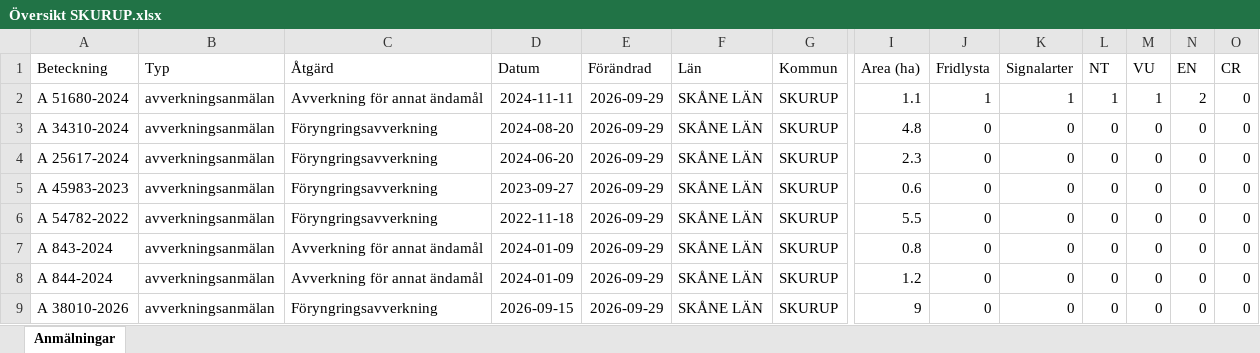
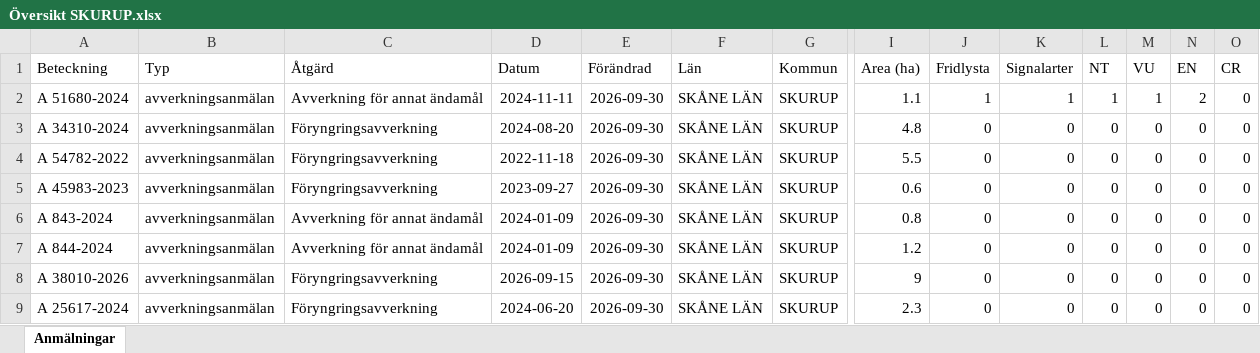
Before and after one commit to klasma/Logging_1264, an Excel workbook: Översikt SKURUP.xlsx, sheet Anmälningar, drawn as a sheet; only a part is shown, gaps mark what is left out; values as stored, in another font and other column widths than the file's, no borders; removed rows and columns are numbered as before the commit, all else as after; rows hold the shown columns only; the diff names each change by its address in the sheet, - before the commit and + after, or states it on an @@ line.

```diff
--- a/Översikt SKURUP.xlsx (sheet Anmälningar)
+++ b/Översikt SKURUP.xlsx (sheet Anmälningar)
-E2:E5 (Förändrad): 2026-09-29
+E2:E5 (Förändrad): 2026-09-30
-A4 (Beteckning): A 25617-2024
+A4 (Beteckning): A 54782-2022
-D4 (Datum): 2024-06-20
+D4 (Datum): 2022-11-18
-I4 (Area (ha)): 2.3
+I4 (Area (ha)): 5.5
-row 6: A 54782-2022 | avverkningsanmälan | Föryngringsavverkning | 2022-11-18 | 2026-09-29 | SKÅNE LÄN | SKURUP | 5.5 | 0 | 0 | 0 | 0 | 0 | 0
-E6:E8 (Förändrad): 2026-09-29
+E6:E8 (Förändrad): 2026-09-30
+row 9: A 25617-2024 | avverkningsanmälan | Föryngringsavverkning | 2024-06-20 | 2026-09-30 | SKÅNE LÄN | SKURUP | 2.3 | 0 | 0 | 0 | 0 | 0 | 0
```
Also changed, not shown: artfynd/A 51680-2024 artfynd.xlsx, 5 other files.
